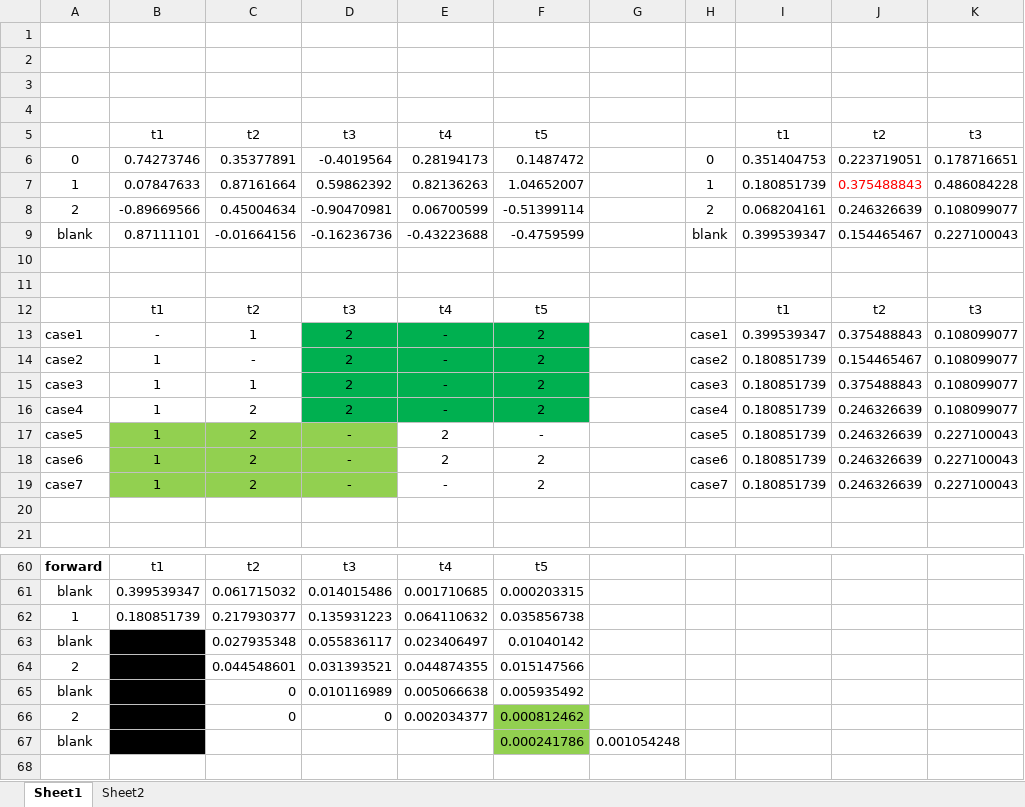
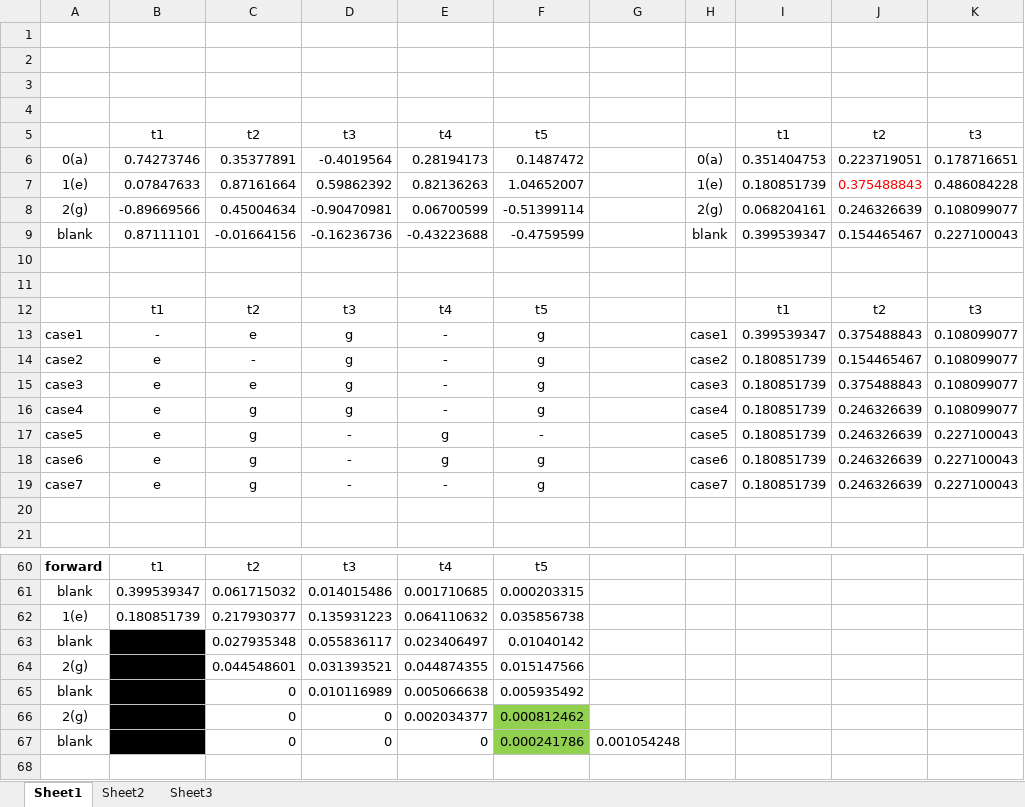
Before and after one commit to hccho2/hccho2FirstGitProject, an Excel workbook: CTC.xlsx, sheet Sheet1, drawn as a sheet; only a part is shown, gaps mark what is left out; values as stored, in another font and other column widths than the file's, no borders; the diff covers the shown part only; the diff names each change by its address in the sheet, - before the commit and + after, or states it on an @@ line.

```diff
--- a/CTC.xlsx (sheet Sheet1)
+++ b/CTC.xlsx (sheet Sheet1)
+sheet tab: Sheet3
-A6: 0
+A6: 0(a)
-H6: 0
+H6: 0(a)
-A7: 1
+A7: 1(e)
-H7: 1
+H7: 1(e)
-A8: 2
+A8: 2(g)
-H8: 2
+H8: 2(g)
-C13: 1
+C13: e
-D13:D16: 2
+D13:D16: g
-D13:F16 fill: #00B050
+D13:F16 fill: none
-F13:F16: 2
+F13:F16: g
-B14:B19: 1
+B14:B19: e
-C15: 1
+C15: e
-C16:C19: 2
+C16:C19: g
-B17:D19 fill: #92D050
+B17:D19 fill: none
-E17:E18: 2
+E17:E18: g
-F18:F19: 2
+F18:F19: g
-A62: 1
+A62: 1(e)
-A64: 2
+A64: 2(g)
-A66: 2
+A66: 2(g)
-C67: (empty)
+C67: 0
-D67: (empty)
+D67: 0
-E67: (empty)
+E67: 0
```
Also changed, not shown: 3 edited cells elsewhere in this sheet.
